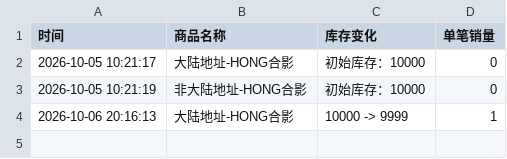
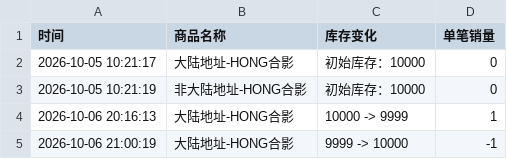
Before and after one commit to Juineii/pow_imini1007, a CSV file: HONG合影.csv, drawn as a sheet.

Commit message:
自动更新数据 2026-10-06 21:01:19

```diff
--- a/HONG合影.csv
+++ b/HONG合影.csv
@@ -4 +4,2 @@
 2026-10-06 20:16:13,大陆地址-HONG合影,10000 -> 9999,1
+2026-10-06 21:00:19,大陆地址-HONG合影,9999 -> 10000,-1
```
